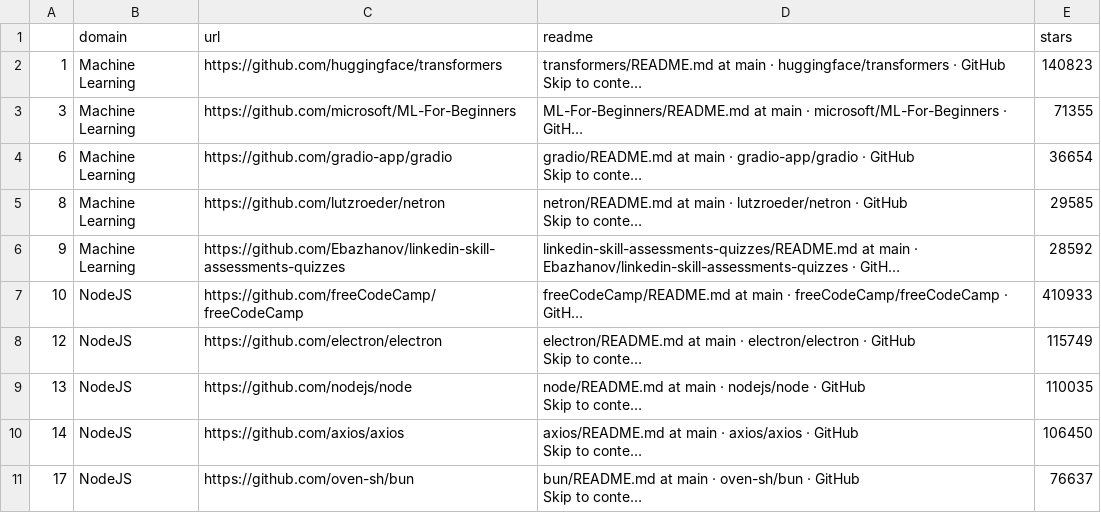
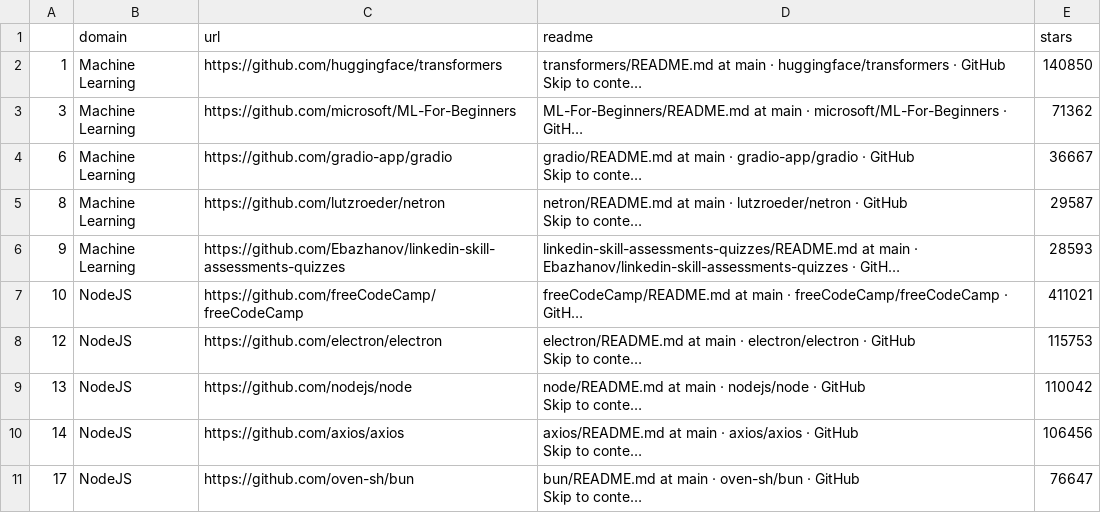
Before and after one commit to Kshitij04Poojary/Athena-AI, a CSV file: backend/flask/package/project-data/Machine LearningNodeJS.csv, drawn as a sheet; long unchanged cells end in …; the diff names each change by its address in the sheet, - before the commit and + after, or states it on an @@ line.

```diff
--- a/backend/flask/package/project-data/Machine LearningNodeJS.csv
+++ b/backend/flask/package/project-data/Machine LearningNodeJS.csv
-E2 (stars): 140823
+E2 (stars): 140850
-E3 (stars): 71355
+E3 (stars): 71362
-E4 (stars): 36654
+E4 (stars): 36667
-E5 (stars): 29585
+E5 (stars): 29587
-E6 (stars): 28592
+E6 (stars): 28593
-E7 (stars): 410933
+E7 (stars): 411021
-E8 (stars): 115749
+E8 (stars): 115753
-E9 (stars): 110035
+E9 (stars): 110042
-E10 (stars): 106450
+E10 (stars): 106456
-E11 (stars): 76637
+E11 (stars): 76647
```
Also changed, not shown: 10 other files.
